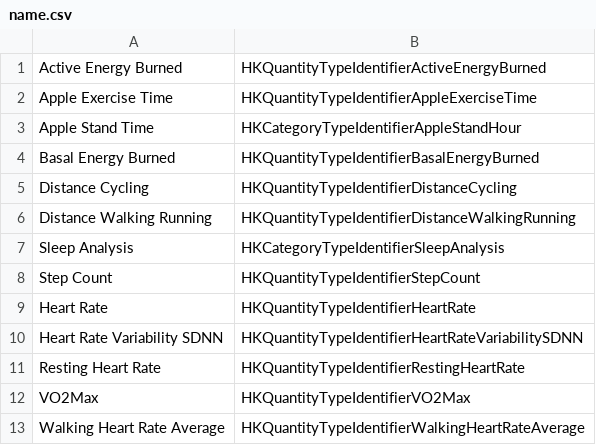
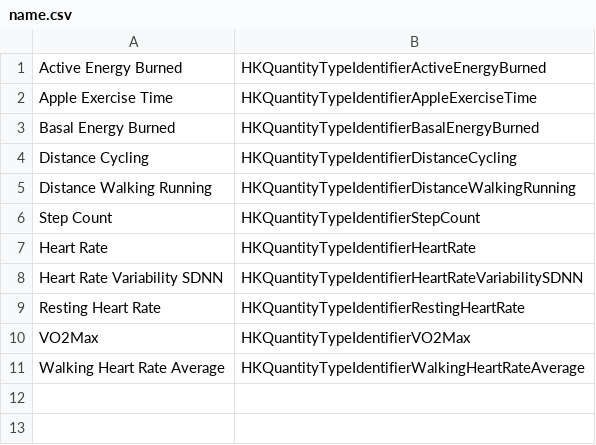
Before and after one commit to dieterich-lab/AppleDashboard, a CSV file: import/name.csv, drawn as a sheet.

Commit message:
Added workout analysis and worked on display time

```diff
--- a/import/name.csv
+++ b/import/name.csv
@@ -2,3 +2,2 @@ Active Energy Burned,HKQuantityTypeIdentifierActiveEnergyBurned
 Apple Exercise Time,HKQuantityTypeIdentifierAppleExerciseTime
-Apple Stand Time,HKCategoryTypeIdentifierAppleStandHour
 Basal Energy Burned,HKQuantityTypeIdentifierBasalEnergyBurned
@@ -6,3 +5,2 @@ Distance Cycling,HKQuantityTypeIdentifierDistanceCycling
 Distance Walking Running,HKQuantityTypeIdentifierDistanceWalkingRunning
-Sleep Analysis,HKCategoryTypeIdentifierSleepAnalysis
 Step Count,HKQuantityTypeIdentifierStepCount
```
Also changed, not shown: 22 other files.
